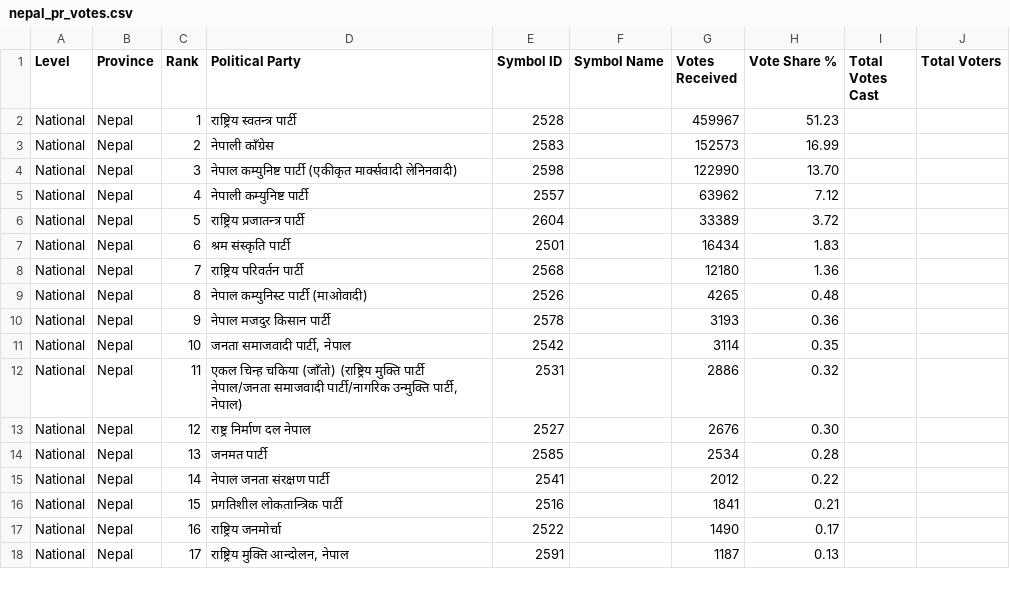
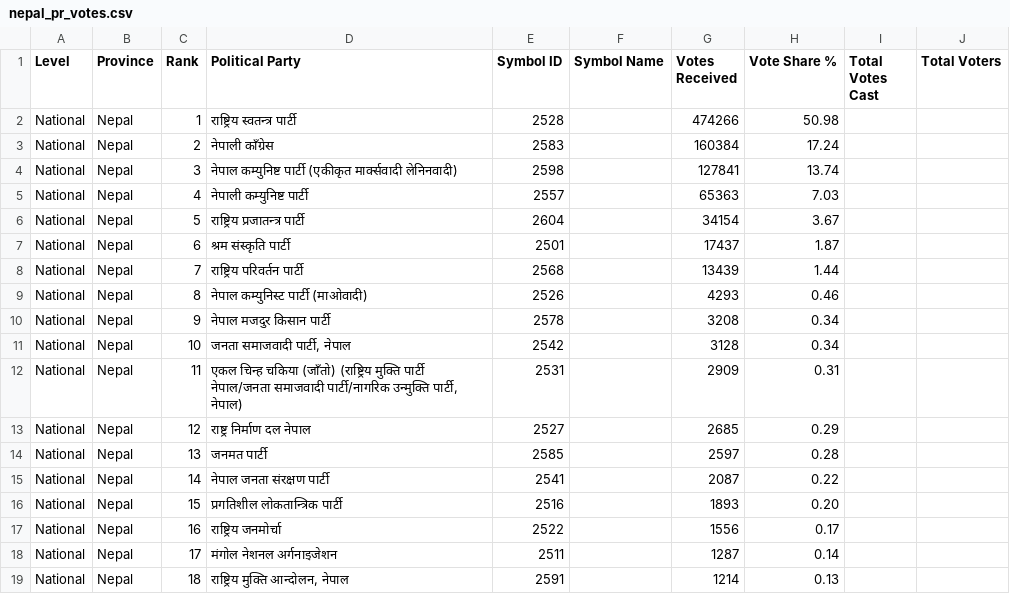
Before and after one commit to vbek/biography, a CSV file: election/nepal_pr_votes.csv, drawn as a sheet; only a part is shown; the diff covers the shown part only.

```diff
--- a/election/nepal_pr_votes.csv
+++ b/election/nepal_pr_votes.csv
@@ -1,18 +1,19 @@
 Level,Province,Rank,Political Party,Symbol ID,Symbol Name,Votes Received,Vote Share %,Total Votes Cast,Total Voters
-National,Nepal,1,राष्ट्रिय स्वतन्त्र पार्टी,2528,,459967,51.23,,
-National,Nepal,2,नेपाली काँग्रेस,2583,,152573,16.99,,
-National,Nepal,3,नेपाल कम्युनिष्ट पार्टी (एकीकृत मार्क्सवादी लेनिनवादी),2598,,122990,13.70,,
-National,Nepal,4,नेपाली कम्युनिष्ट पार्टी,2557,,63962,7.12,,
-National,Nepal,5,राष्ट्रिय प्रजातन्त्र पार्टी,2604,,33389,3.72,,
-National,Nepal,6,श्रम संस्कृति पार्टी,2501,,16434,1.83,,
-National,Nepal,7,राष्ट्रिय परिवर्तन पार्टी,2568,,12180,1.36,,
-National,Nepal,8,नेपाल कम्युनिस्ट पार्टी (माओवादी),2526,,4265,0.48,,
-National,Nepal,9,नेपाल मजदुर किसान पार्टी,2578,,3193,0.36,,
-National,Nepal,10,"जनता समाजवादी पार्टी, नेपाल",2542,,3114,0.35,,
-National,Nepal,11,"एकल चिन्ह चकिया (जाँतो) (राष्ट्रिय मुक्ति पार्टी नेपाल/जनता समाजवादी पार्टी/नागरिक उन्मुक्ति पार्टी, नेपाल)",2531,,2886,0.32,,
-National,Nepal,12,राष्ट्र निर्माण दल नेपाल,2527,,2676,0.30,,
-National,Nepal,13,जनमत पार्टी,2585,,2534,0.28,,
-National,Nepal,14,नेपाल जनता संरक्षण पार्टी,2541,,2012,0.22,,
-National,Nepal,15,प्रगतिशील लोकतान्त्रिक पार्टी,2516,,1841,0.21,,
-National,Nepal,16,राष्ट्रिय जनमोर्चा,2522,,1490,0.17,,
-National,Nepal,17,"राष्ट्रिय मुक्ति आन्दोलन, नेपाल",2591,,1187,0.13,,
+National,Nepal,1,राष्ट्रिय स्वतन्त्र पार्टी,2528,,474266,50.98,,
+National,Nepal,2,नेपाली काँग्रेस,2583,,160384,17.24,,
+National,Nepal,3,नेपाल कम्युनिष्ट पार्टी (एकीकृत मार्क्सवादी लेनिनवादी),2598,,127841,13.74,,
+National,Nepal,4,नेपाली कम्युनिष्ट पार्टी,2557,,65363,7.03,,
+National,Nepal,5,राष्ट्रिय प्रजातन्त्र पार्टी,2604,,34154,3.67,,
+National,Nepal,6,श्रम संस्कृति पार्टी,2501,,17437,1.87,,
+National,Nepal,7,राष्ट्रिय परिवर्तन पार्टी,2568,,13439,1.44,,
+National,Nepal,8,नेपाल कम्युनिस्ट पार्टी (माओवादी),2526,,4293,0.46,,
+National,Nepal,9,नेपाल मजदुर किसान पार्टी,2578,,3208,0.34,,
+National,Nepal,10,"जनता समाजवादी पार्टी, नेपाल",2542,,3128,0.34,,
+National,Nepal,11,"एकल चिन्ह चकिया (जाँतो) (राष्ट्रिय मुक्ति पार्टी नेपाल/जनता समाजवादी पार्टी/नागरिक उन्मुक्ति पार्टी, नेपाल)",2531,,2909,0.31,,
+National,Nepal,12,राष्ट्र निर्माण दल नेपाल,2527,,2685,0.29,,
+National,Nepal,13,जनमत पार्टी,2585,,2597,0.28,,
+National,Nepal,14,नेपाल जनता संरक्षण पार्टी,2541,,2087,0.22,,
+National,Nepal,15,प्रगतिशील लोकतान्त्रिक पार्टी,2516,,1893,0.20,,
+National,Nepal,16,राष्ट्रिय जनमोर्चा,2522,,1556,0.17,,
+National,Nepal,17,मंगोल नेशनल अर्गनाइजेशन,2511,,1287,0.14,,
+National,Nepal,18,"राष्ट्रिय मुक्ति आन्दोलन, नेपाल",2591,,1214,0.13,,
```
Also changed, not shown: 1 removed row and 60 edited cells elsewhere in this file, election/nepal_election_results.csv.
